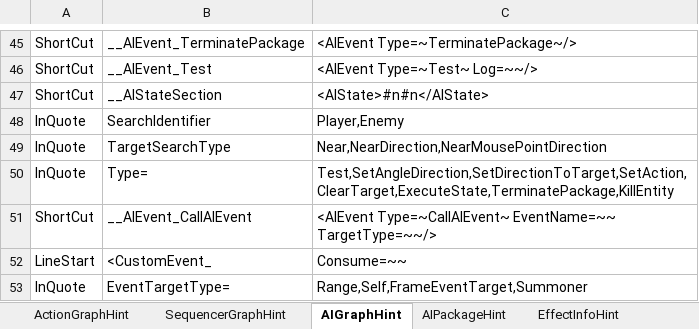
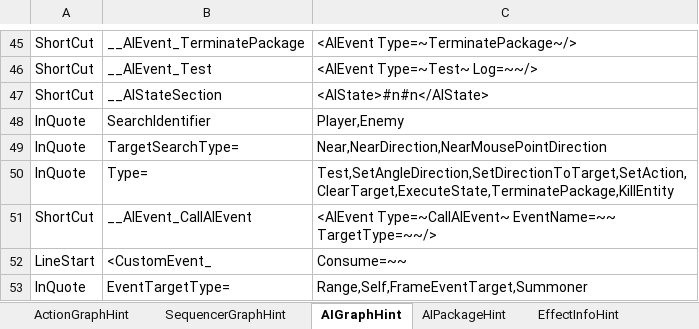
Before and after one commit to NEtuee/ProjectMS, an Excel workbook: Tools/ActionGraphHint.xlsm, sheet AIGraphHint, drawn as a sheet; only a part is shown, gaps mark what is left out; values as stored, in another font and other column widths than the file's, no borders; the diff names each change by its address in the sheet, - before the commit and + after, or states it on an @@ line.

```diff
--- a/Tools/ActionGraphHint.xlsm (sheet AIGraphHint)
+++ b/Tools/ActionGraphHint.xlsm (sheet AIGraphHint)
-B49: TargetSearchType
+B49: TargetSearchType=
```
Also changed, not shown: sheet AIPackageHint, sheet ActionGraphHint, 10 other files.
